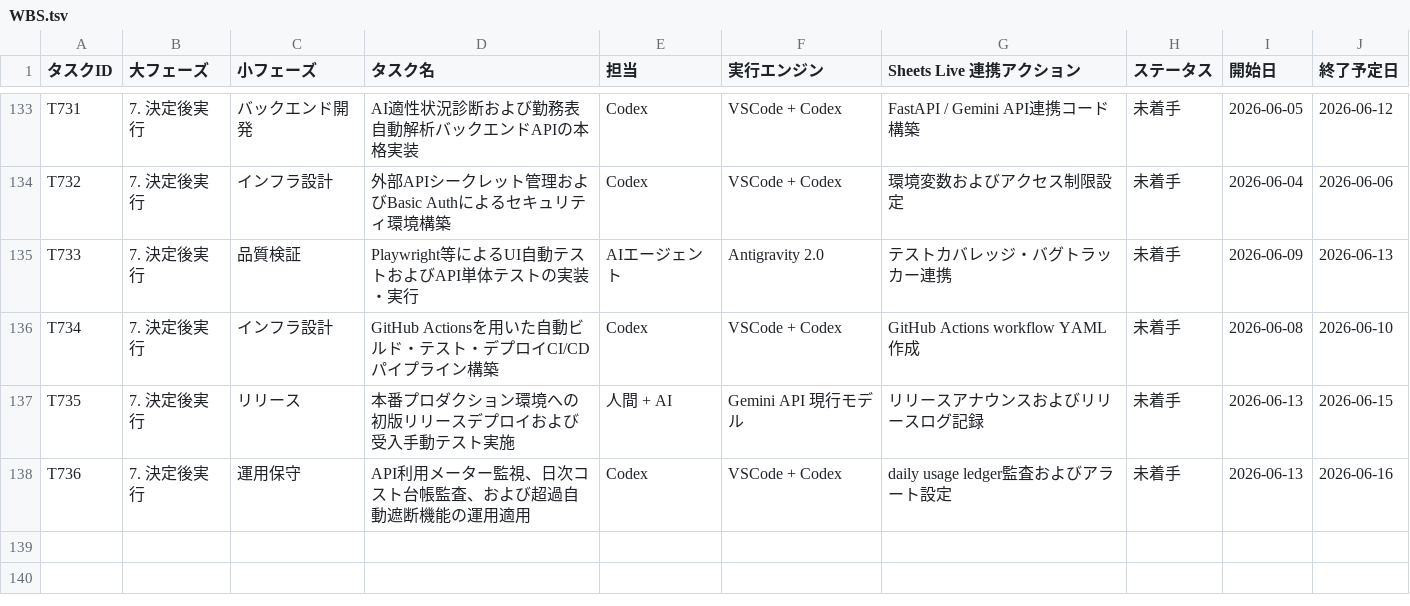
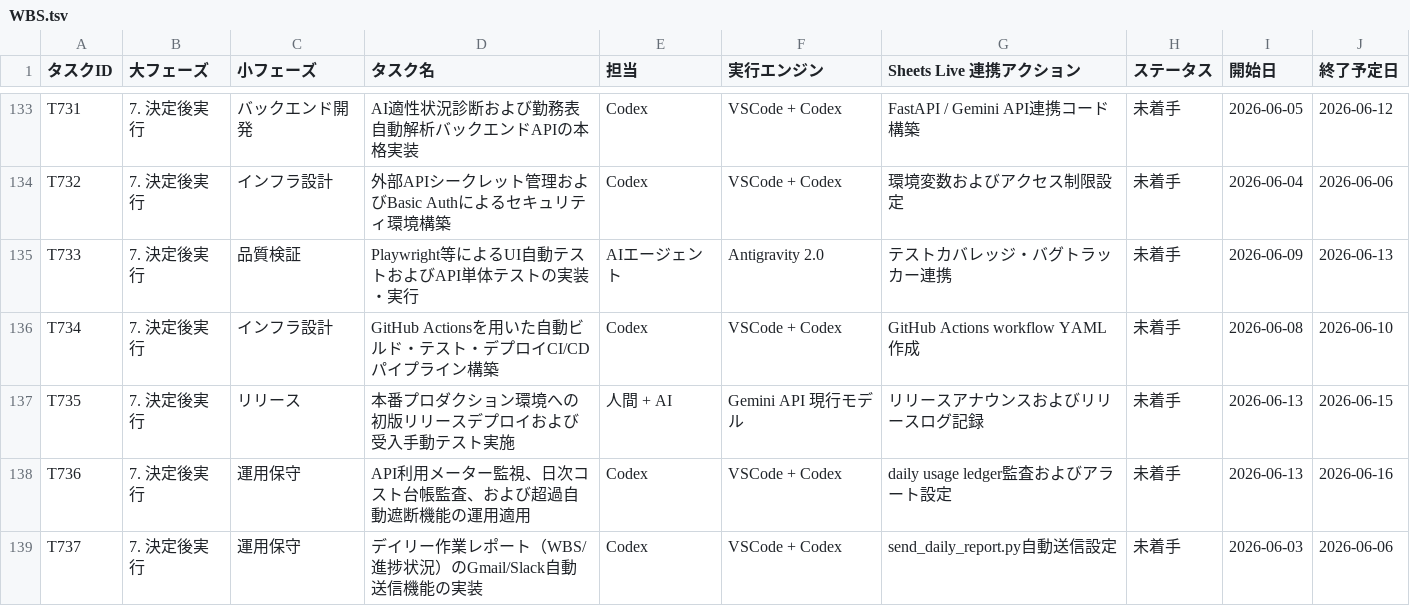
Before and after one commit to kanta13jp1/mighty-link-ai-connect, a TSV file: data/WBS.tsv, drawn as a sheet; only a part is shown, gaps mark what is left out; the diff names each change by its address in the sheet, - before the commit and + after, or states it on an @@ line.

Commit message:
feat: add send_daily_report.py and integrate automatic progress reporting task T737

```diff
--- a/data/WBS.tsv
+++ b/data/WBS.tsv
+row 139: T737 | 7. 決定後実行 | 運用保守 | デイリー作業レポート（WBS/進捗状況）のGmail/Slack自動送信機能の実装 | Codex | VSCode + Codex | send_daily_report.py自動送信設定 | 未着手 | 2026-06-03 | 2026-06-06
```
Also changed, not shown: 11 other files.
